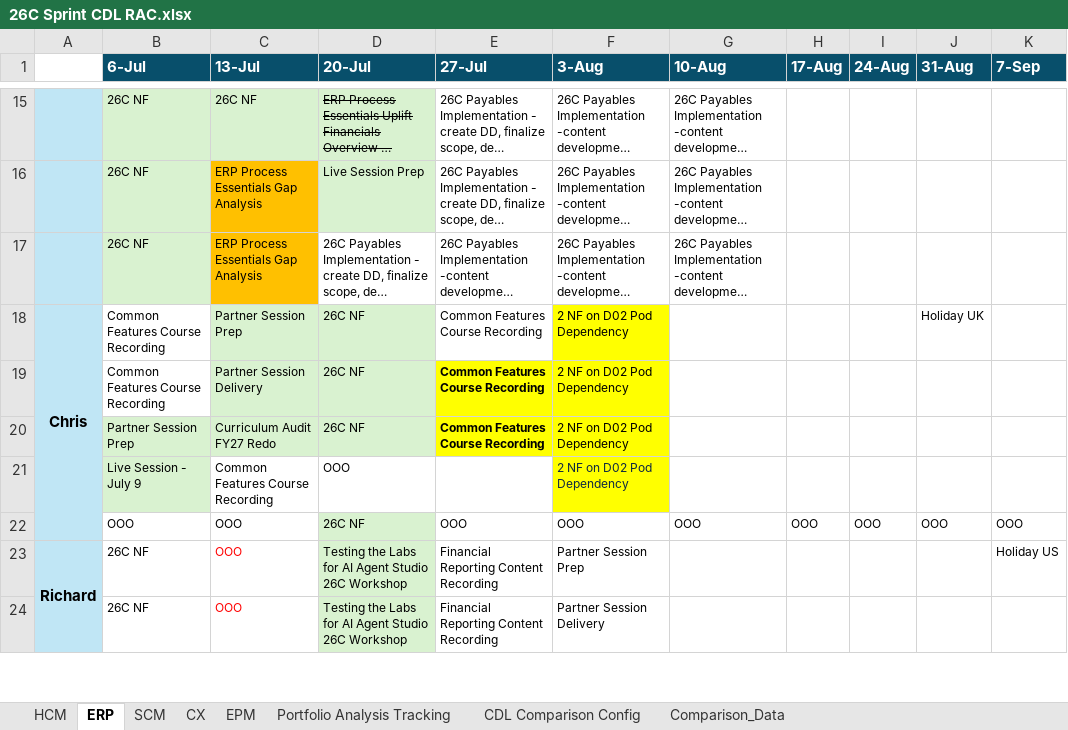
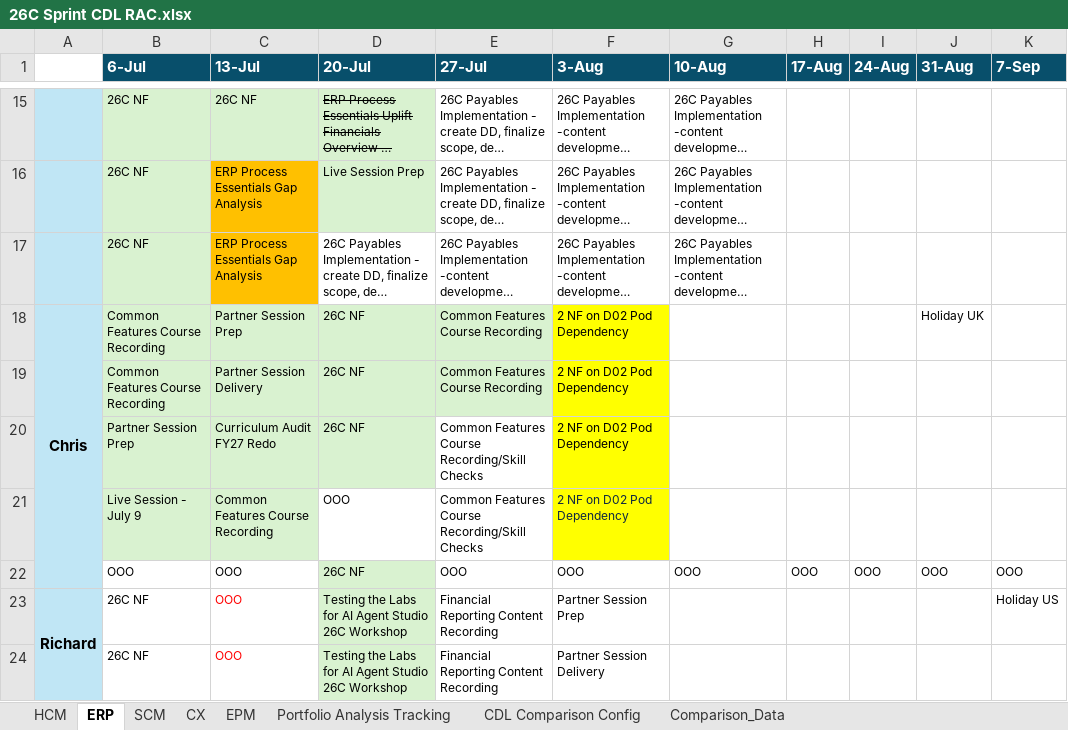
Before and after one commit to pavithraguruprasadb-maker/26C-New-Features-Dashboard, an Excel workbook: 26C Sprint CDL RAC.xlsx, sheet ERP, drawn as a sheet; only a part is shown, gaps mark what is left out; long unchanged cells end in …; values as stored, in another font and other column widths than the file's, no borders; the diff covers the shown part only; the diff names each change by its address in the sheet, - before the commit and + after, or states it on an @@ line.

```diff
--- a/26C Sprint CDL RAC.xlsx (sheet ERP)
+++ b/26C Sprint CDL RAC.xlsx (sheet ERP)
-B18:B19 fill: none
+B18:B19 fill: #D9F2D0
-E18 fill: none
+E18 fill: #D9F2D0
-E19:E20 bold: on
+E19:E20 bold: off
-E19 fill: #FFFF00
+E19 fill: #D9F2D0
-E20 (27-Jul): Common Features Course Recording
+E20 (27-Jul): Common Features Course Recording/Skill Checks
-E20 fill: #FFFF00
+E20 fill: none
-C21 fill: none
+C21 fill: #D9F2D0
-E21 (27-Jul): (empty)
+E21 (27-Jul): Common Features Course Recording/Skill Checks
```
Also changed, not shown: 4 edited cells and cell formats elsewhere in this sheet, sheet HCM, sheet SCM, sheet EPM, 4 other files.
